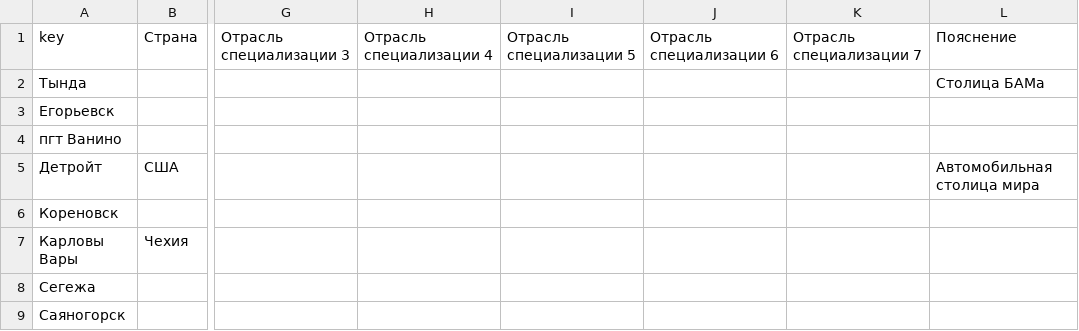
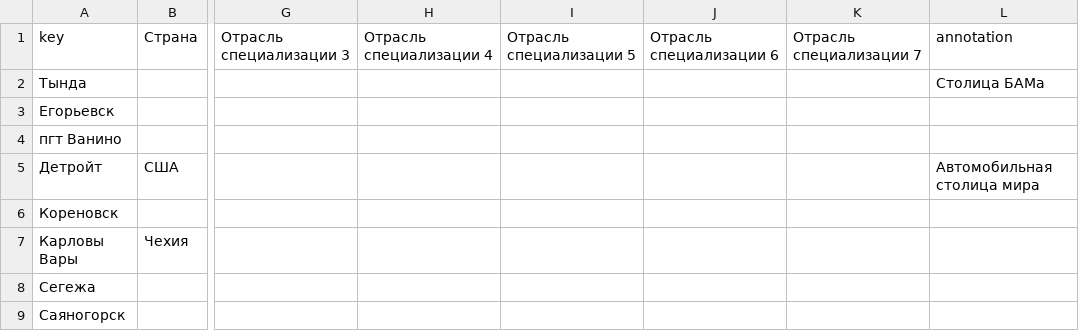
Before and after one commit to NinVoido/libtrainer-rs, a CSV file: test1.csv, drawn as a sheet; only a part is shown, gaps mark what is left out; the diff names each change by its address in the sheet, - before the commit and + after, or states it on an @@ line.

```diff
--- a/test1.csv
+++ b/test1.csv
-L1: Пояснение
+L1: annotation
```
Also changed, not shown: 3 other files.
